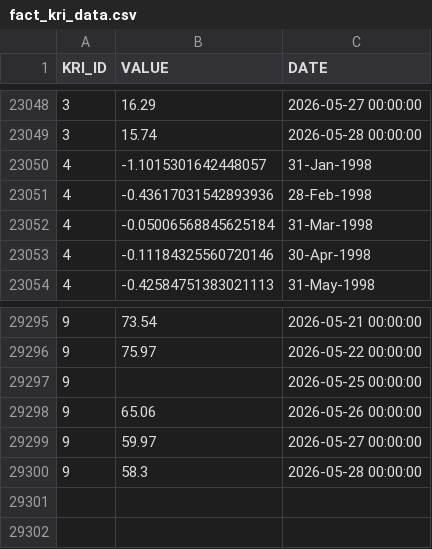
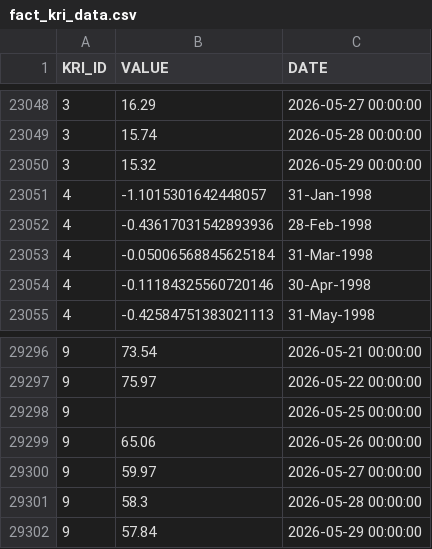
Before and after one commit to russ-john/key_risk_indicators, a CSV file: fact_kri_data.csv, drawn as a sheet; only a part is shown, gaps mark what is left out; the diff names each change by its address in the sheet, - before the commit and + after, or states it on an @@ line.

```diff
--- a/fact_kri_data.csv
+++ b/fact_kri_data.csv
+row 23050: 3 | 15.32 | 2026-05-29 00:00:00
+row 29302: 9 | 57.84 | 2026-05-29 00:00:00
```
